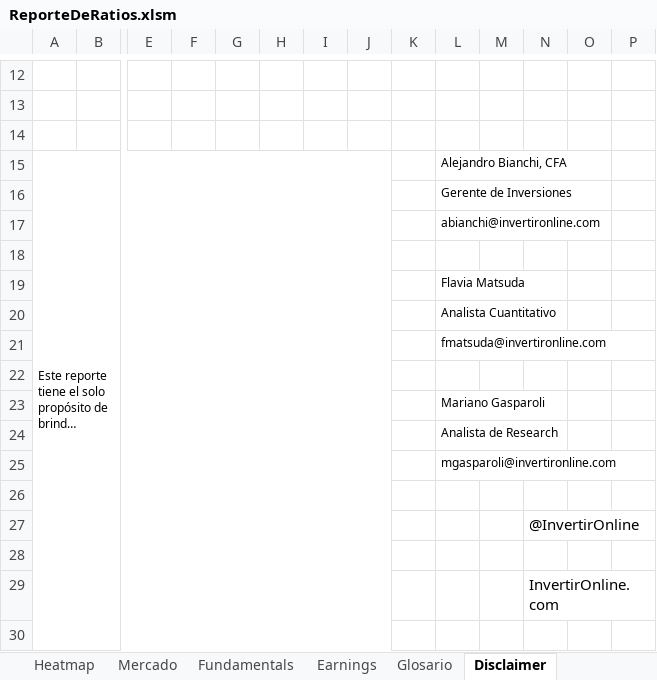
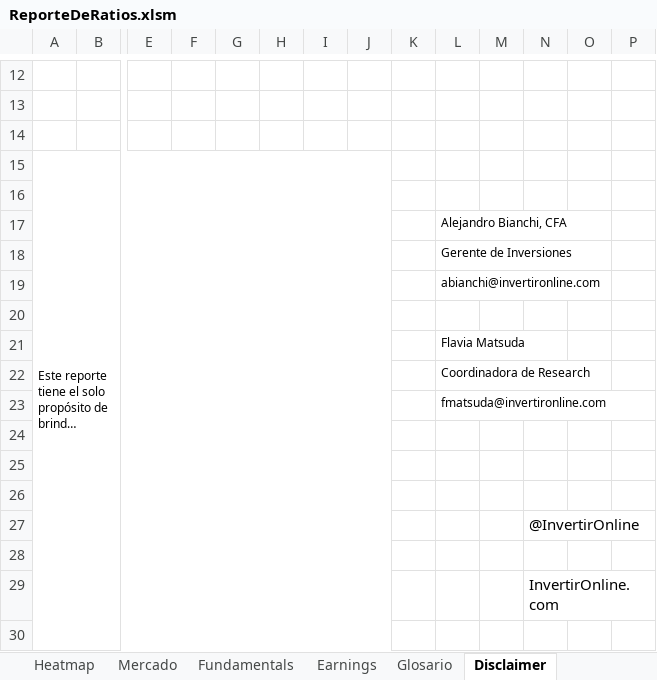
Before and after one commit to invertironlineargentina/APISamples, an Excel workbook: excel/ReporteDeRatios.xlsm, sheet Disclaimer, drawn as a sheet; only a part is shown, gaps mark what is left out; long unchanged cells end in …; values as stored, in another font and other column widths than the file's, no borders; charts and pictures not drawn; removed rows and columns are numbered as before the commit, all else as after; rows hold the shown columns only; the diff names each change by its address in the sheet, - before the commit and + after, or states it on an @@ line.

```diff
--- a/excel/ReporteDeRatios.xlsm (sheet Disclaimer)
+++ b/excel/ReporteDeRatios.xlsm (sheet Disclaimer)
-L15: Alejandro Bianchi, CFA
+L15: (empty)
+row 16: (empty)
+row 17:  |  |  |  |  |  |  |  |  | Alejandro Bianchi, CFA
-L22: Analista Cuantitativo
+L22: Coordinadora de Research
-L25: Mariano Gasparoli
+L25: (empty)
-row 24:  |  |  |  |  |  |  |  |  | Analista de Research
-row 25:  |  |  |  |  |  |  |  |  | mgasparoli@invertironline.com
```
Also changed, not shown: sheet Mercado, sheet Fundamentals, sheet Heatmap, sheet Glosario, charts or pictures.
